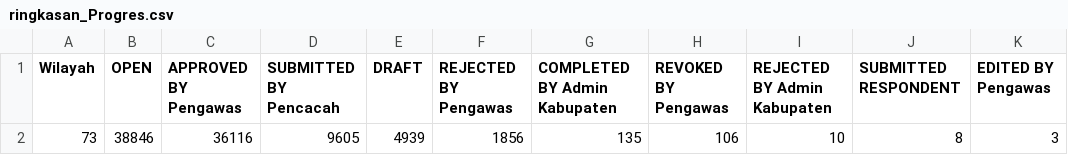
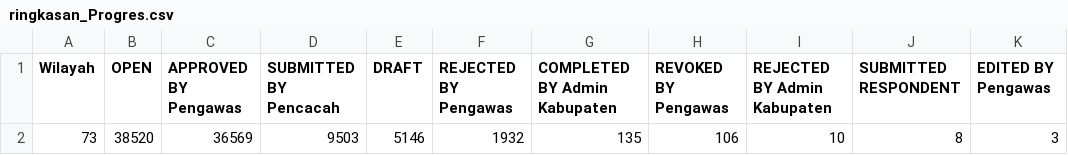
Before and after one commit to AndiAq06/dashboard-se2026-bpstorut, a CSV file: data/ringkasan_Progres.csv, drawn as a sheet.

```diff
--- a/data/ringkasan_Progres.csv
+++ b/data/ringkasan_Progres.csv
@@ -1,2 +1,2 @@
 Wilayah,OPEN,APPROVED BY Pengawas,SUBMITTED BY Pencacah,DRAFT,REJECTED BY Pengawas,COMPLETED BY Admin Kabupaten,REVOKED BY Pengawas,REJECTED BY Admin Kabupaten,SUBMITTED RESPONDENT,EDITED BY Pengawas
-73,38846,36116,9605,4939,1856,135,106,10,8,3
+73,38520,36569,9503,5146,1932,135,106,10,8,3
```
Also changed, not shown: dashboard/public/dashboard_scraped_data.csv, email_ppl.csv, 10 other files.
